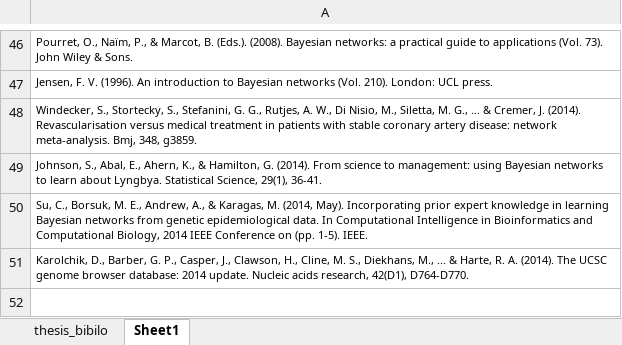
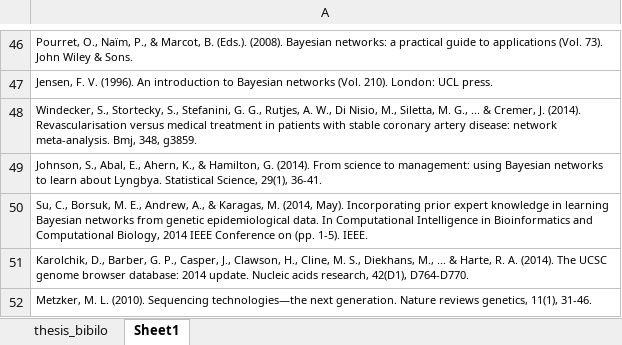
Before and after one commit to EdwinChanSingapore/thesisfinal, an Excel workbook: thesis_bibilo_save.xlsx, sheet Sheet1, drawn as a sheet; only a part is shown, gaps mark what is left out; values as stored, in another font and other column widths than the file's, no borders; the diff names each change by its address in the sheet, - before the commit and + after, or states it on an @@ line.

```diff
--- a/thesis_bibilo_save.xlsx (sheet Sheet1)
+++ b/thesis_bibilo_save.xlsx (sheet Sheet1)
+row 52: Metzker, M. L. (2010). Sequencing technologies—the next generation. Nature reviews genetics, 11(1), 31-46.
```
Also changed, not shown: 9 other files.
